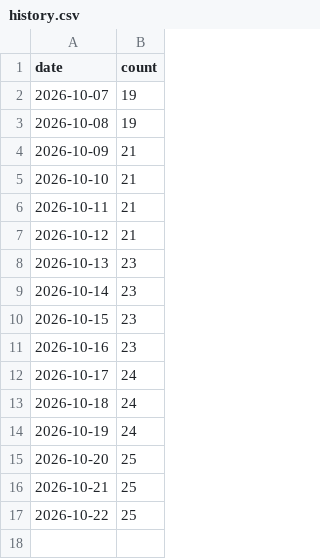
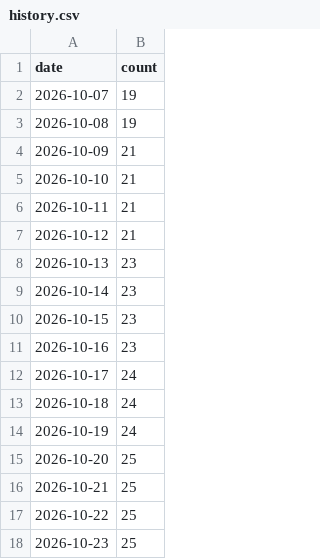
Before and after one commit to hjalmarssons/libris-holdings-report, a CSV file: history.csv, drawn as a sheet.

```diff
--- a/history.csv
+++ b/history.csv
@@ -17 +17,2 @@ date,count
 2026-10-22,25
+2026-10-23,25
```
Also changed, not shown: 10 other files.
